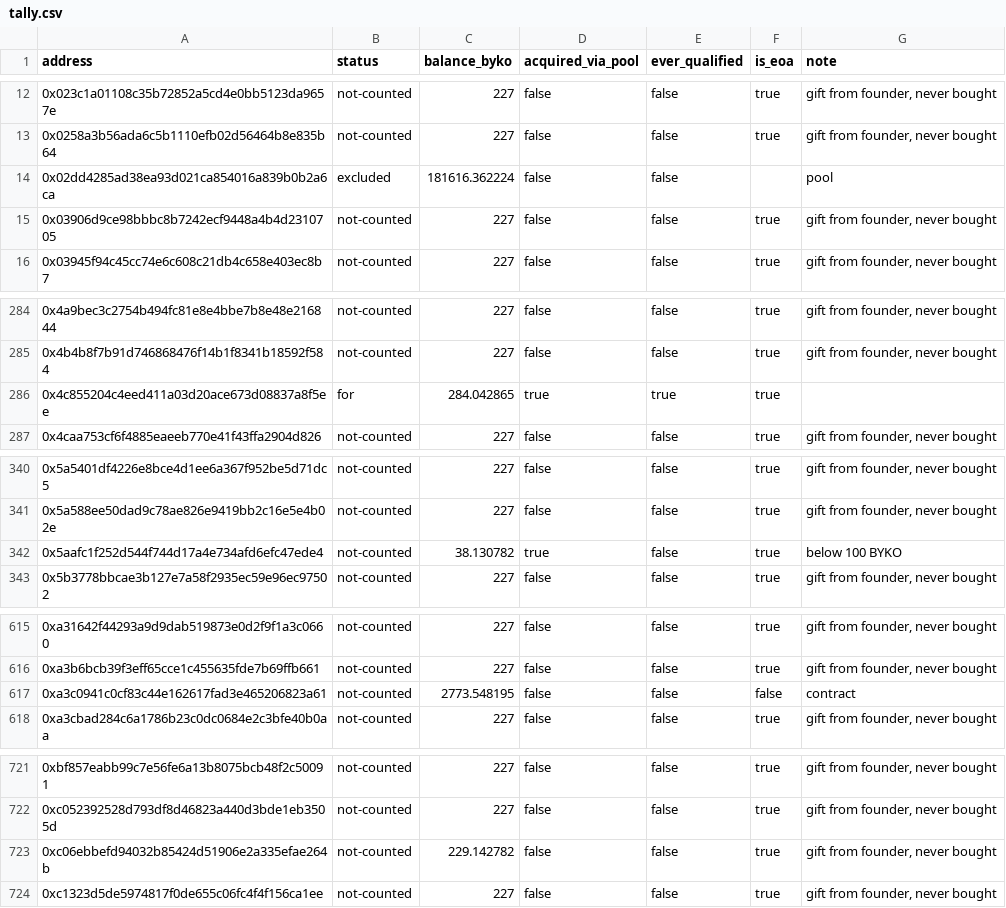
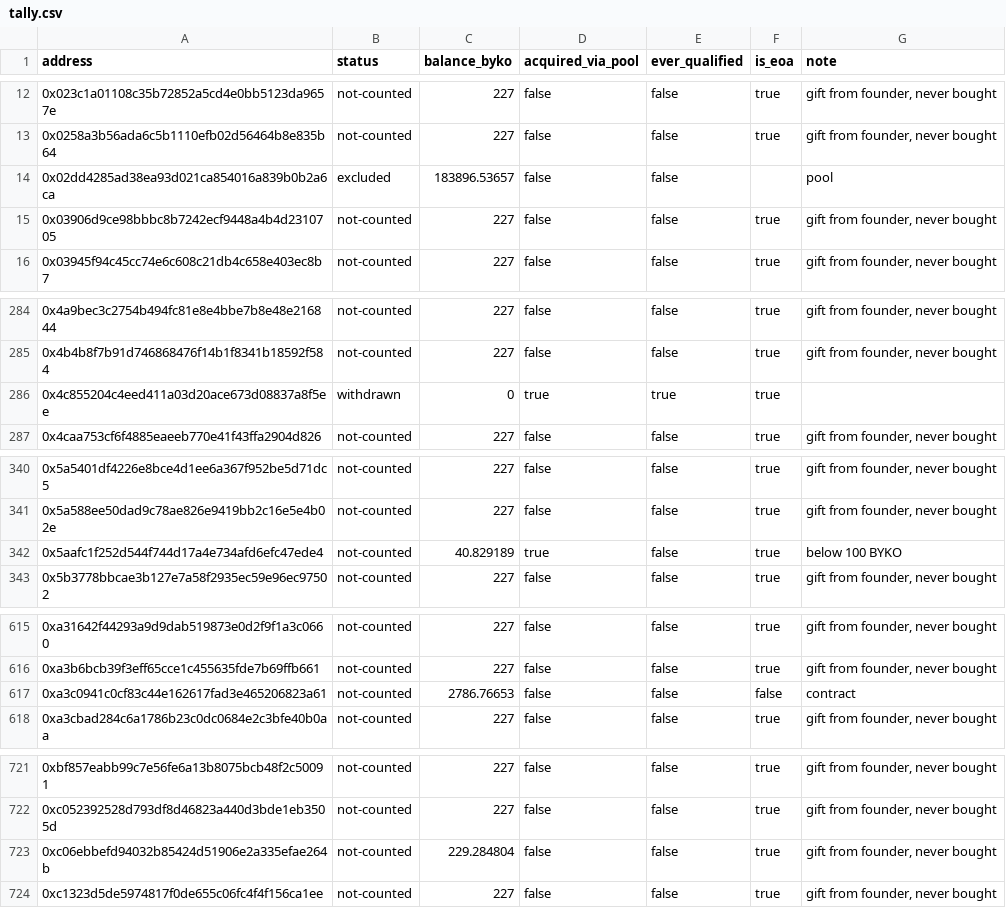
Before and after one commit to bykovas/byko, a CSV file: website/data/tally.csv, drawn as a sheet; only a part is shown, gaps mark what is left out; the diff covers the shown part only.

```diff
--- a/website/data/tally.csv
+++ b/website/data/tally.csv
@@ -13,3 +13,3 @@ address,status,balance_byko,acquired_via_pool,ever_qualified,is_eoa,note
 0x0258a3b56ada6c5b1110efb02d56464b8e835b64,not-counted,227,false,false,true,"gift from founder, never bought"
-0x02dd4285ad38ea93d021ca854016a839b0b2a6ca,excluded,181616.362224,false,false,,"pool"
+0x02dd4285ad38ea93d021ca854016a839b0b2a6ca,excluded,183896.53657,false,false,,"pool"
 0x03906d9ce98bbbc8b7242ecf9448a4b4d2310705,not-counted,227,false,false,true,"gift from founder, never bought"
@@ -285,3 +285,3 @@ address,status,balance_byko,acquired_via_pool,ever_qualified,is_eoa,note
 0x4b4b8f7b91d746868476f14b1f8341b18592f584,not-counted,227,false,false,true,"gift from founder, never bought"
-0x4c855204c4eed411a03d20ace673d08837a8f5ee,for,284.042865,true,true,true,""
+0x4c855204c4eed411a03d20ace673d08837a8f5ee,withdrawn,0,true,true,true,""
 0x4caa753cf6f4885eaeeb770e41f43ffa2904d826,not-counted,227,false,false,true,"gift from founder, never bought"
@@ -341,3 +341,3 @@ address,status,balance_byko,acquired_via_pool,ever_qualified,is_eoa,note
 0x5a588ee50dad9c78ae826e9419bb2c16e5e4b02e,not-counted,227,false,false,true,"gift from founder, never bought"
-0x5aafc1f252d544f744d17a4e734afd6efc47ede4,not-counted,38.130782,true,false,true,"below 100 BYKO"
+0x5aafc1f252d544f744d17a4e734afd6efc47ede4,not-counted,40.829189,true,false,true,"below 100 BYKO"
 0x5b3778bbcae3b127e7a58f2935ec59e96ec97502,not-counted,227,false,false,true,"gift from founder, never bought"
@@ -616,3 +616,3 @@ address,status,balance_byko,acquired_via_pool,ever_qualified,is_eoa,note
 0xa3b6bcb39f3eff65cce1c455635fde7b69ffb661,not-counted,227,false,false,true,"gift from founder, never bought"
-0xa3c0941c0cf83c44e162617fad3e465206823a61,not-counted,2773.548195,false,false,false,"contract"
+0xa3c0941c0cf83c44e162617fad3e465206823a61,not-counted,2786.76653,false,false,false,"contract"
 0xa3cbad284c6a1786b23c0dc0684e2c3bfe40b0aa,not-counted,227,false,false,true,"gift from founder, never bought"
@@ -722,3 +722,3 @@ address,status,balance_byko,acquired_via_pool,ever_qualified,is_eoa,note
 0xc052392528d793df8d46823a440d3bde1eb3505d,not-counted,227,false,false,true,"gift from founder, never bought"
-0xc06ebbefd94032b85424d51906e2a335efae264b,not-counted,229.142782,false,false,true,"gift from founder, never bought"
+0xc06ebbefd94032b85424d51906e2a335efae264b,not-counted,229.284804,false,false,true,"gift from founder, never bought"
 0xc1323d5de5974817f0de655c06fc4f4f156ca1ee,not-counted,227,false,false,true,"gift from founder, never bought"
```
Also changed, not shown: 2 edited cells elsewhere in this file, 2 other files.
